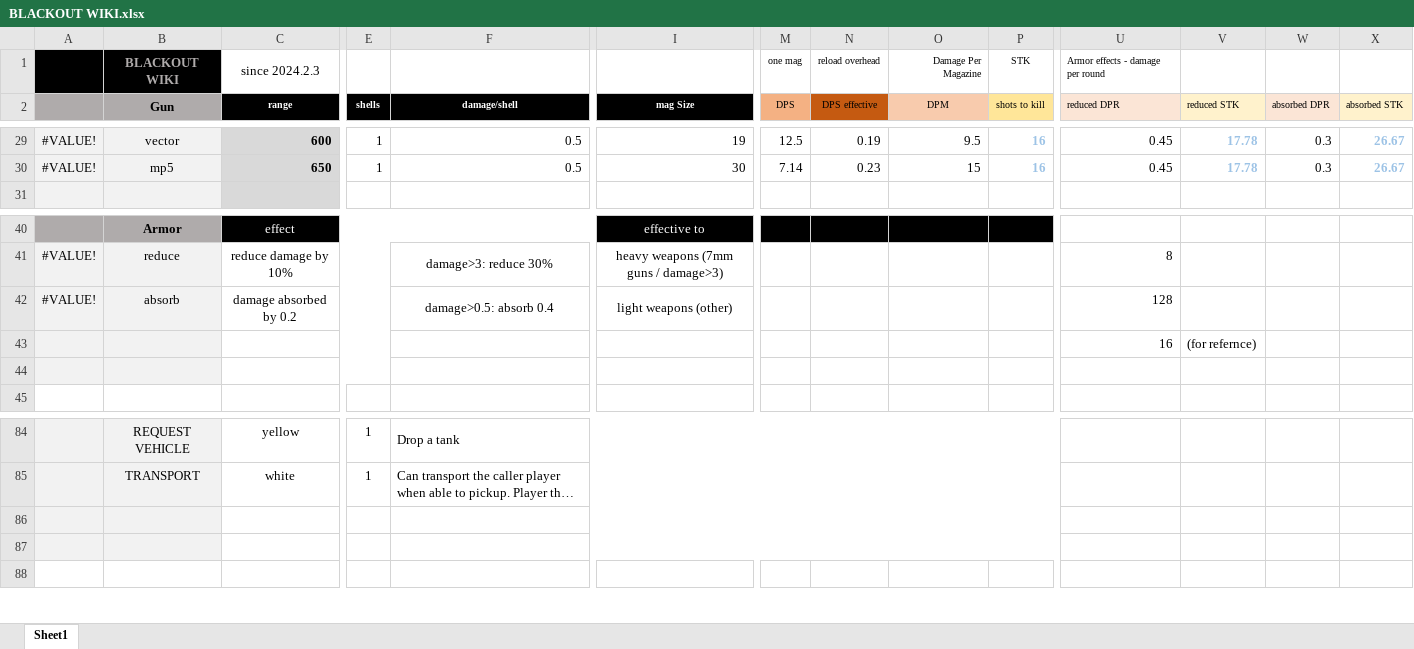
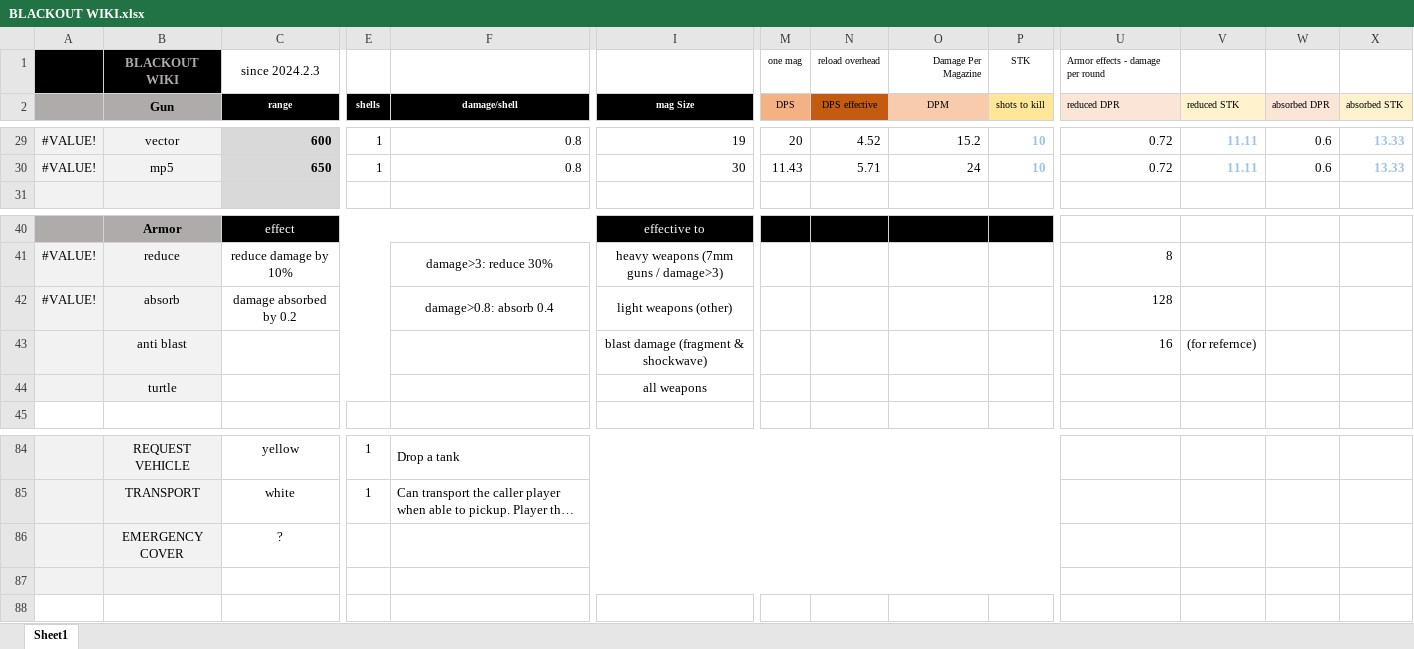
Before and after one commit to blueSparrow2000/blackout, an Excel workbook: BLACKOUT WIKI.xlsx, sheet Sheet1, drawn as a sheet; only a part is shown, gaps mark what is left out; long unchanged cells end in …; values as stored, in another font and other column widths than the file's, no borders; charts and pictures not drawn; rows hold the shown columns only; the diff covers the shown part only; the diff names each change by its address in the sheet, - before the commit and + after, or states it on an @@ line.

```diff
--- a/BLACKOUT WIKI.xlsx (sheet Sheet1)
+++ b/BLACKOUT WIKI.xlsx (sheet Sheet1)
-F29:F30 (damage/shell): 0.5
+F29:F30 (damage/shell): 0.8
-M29 (DPS): 12.5
+M29 (DPS): 20
-N29 (DPS effective): 0.19
+N29 (DPS effective): 4.52
-O29 (DPM): 9.5
+O29 (DPM): 15.2
-P29:P30 (shots to kill): 16
+P29:P30 (shots to kill): 10
-U29:U30 (reduced DPR): 0.45
+U29:U30 (reduced DPR): 0.72
-V29:V30 (reduced STK): 17.78
+V29:V30 (reduced STK): 11.11
-W29:W30 (absorbed DPR): 0.3
+W29:W30 (absorbed DPR): 0.6
-X29:X30 (absorbed STK): 26.67
+X29:X30 (absorbed STK): 13.33
-M30 (DPS): 7.14
+M30 (DPS): 11.43
-N30 (DPS effective): 0.23
+N30 (DPS effective): 5.71
-O30 (DPM): 15
+O30 (DPM): 24
-F42 (damage/shell): damage>0.5: absorb 0.4
+F42 (damage/shell): damage>0.8: absorb 0.4
-B43 (Gun): (empty)
+B43 (Gun): anti blast
-I43 (mag Size): (empty)
+I43 (mag Size): blast damage (fragment & shockwave)
-row 44: (empty)
+row 44:  | turtle |  |  |  | all weapons
-row 86: (empty)
+row 86:  | EMERGENCY COVER | ?
```
Also changed, not shown: 24 edited cells and cell formats elsewhere in this sheet, formulas that keep their value, 2 other files.
